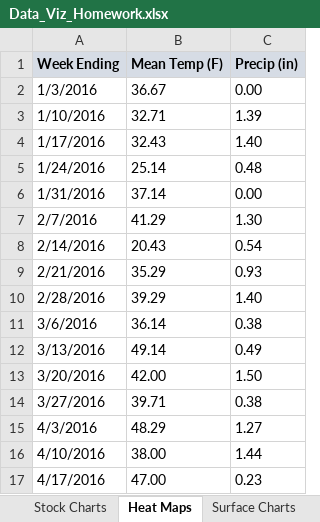
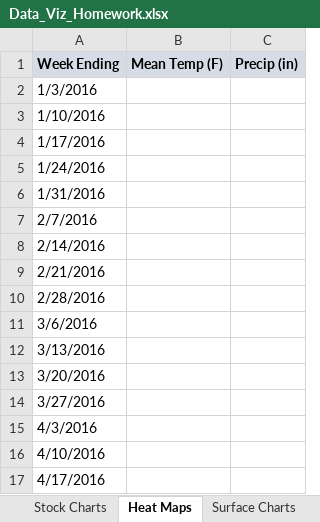
Before and after one commit to jorgeluissoto/Maven_Analytics_course, an Excel workbook: DataViz Homework Workbooks/Data_Viz_Homework.xlsx, sheet Heat Maps, drawn as a sheet; only a part is shown; values as stored, in another font and other column widths than the file's, no borders; conditional formats not drawn; the diff covers the shown part only; the diff names each change by its address in the sheet, - before the commit and + after, or states it on an @@ line.

Commit message:
stocks, heat maps, surface, contour charts

```diff
--- a/DataViz Homework Workbooks/Data_Viz_Homework.xlsx (sheet Heat Maps)
+++ b/DataViz Homework Workbooks/Data_Viz_Homework.xlsx (sheet Heat Maps)
-B2 (Mean Temp (F)): 36.67
+B2 (Mean Temp (F)): (empty)
-C2 (Precip (in)): 0.00
+C2 (Precip (in)): (empty)
-B3 (Mean Temp (F)): 32.71
+B3 (Mean Temp (F)): (empty)
-C3 (Precip (in)): 1.39
+C3 (Precip (in)): (empty)
-B4 (Mean Temp (F)): 32.43
+B4 (Mean Temp (F)): (empty)
-C4 (Precip (in)): 1.40
+C4 (Precip (in)): (empty)
-B5 (Mean Temp (F)): 25.14
+B5 (Mean Temp (F)): (empty)
-C5 (Precip (in)): 0.48
+C5 (Precip (in)): (empty)
-B6 (Mean Temp (F)): 37.14
+B6 (Mean Temp (F)): (empty)
-C6 (Precip (in)): 0.00
+C6 (Precip (in)): (empty)
-B7 (Mean Temp (F)): 41.29
+B7 (Mean Temp (F)): (empty)
-C7 (Precip (in)): 1.30
+C7 (Precip (in)): (empty)
-B8 (Mean Temp (F)): 20.43
+B8 (Mean Temp (F)): (empty)
-C8 (Precip (in)): 0.54
+C8 (Precip (in)): (empty)
-B9 (Mean Temp (F)): 35.29
+B9 (Mean Temp (F)): (empty)
-C9 (Precip (in)): 0.93
+C9 (Precip (in)): (empty)
-B10 (Mean Temp (F)): 39.29
+B10 (Mean Temp (F)): (empty)
-C10 (Precip (in)): 1.40
+C10 (Precip (in)): (empty)
-B11 (Mean Temp (F)): 36.14
+B11 (Mean Temp (F)): (empty)
-C11 (Precip (in)): 0.38
+C11 (Precip (in)): (empty)
-B12 (Mean Temp (F)): 49.14
+B12 (Mean Temp (F)): (empty)
-C12 (Precip (in)): 0.49
+C12 (Precip (in)): (empty)
-B13 (Mean Temp (F)): 42.00
+B13 (Mean Temp (F)): (empty)
-C13 (Precip (in)): 1.50
+C13 (Precip (in)): (empty)
-B14 (Mean Temp (F)): 39.71
+B14 (Mean Temp (F)): (empty)
-C14 (Precip (in)): 0.38
+C14 (Precip (in)): (empty)
-B15 (Mean Temp (F)): 48.29
+B15 (Mean Temp (F)): (empty)
-C15 (Precip (in)): 1.27
+C15 (Precip (in)): (empty)
-B16 (Mean Temp (F)): 38.00
+B16 (Mean Temp (F)): (empty)
-C16 (Precip (in)): 1.44
+C16 (Precip (in)): (empty)
-B17 (Mean Temp (F)): 47.00
+B17 (Mean Temp (F)): (empty)
-C17 (Precip (in)): 0.23
+C17 (Precip (in)): (empty)
```
Also changed, not shown: 74 edited cells elsewhere in this sheet, sheet Radar Charts, charts or pictures, 2 other files.
